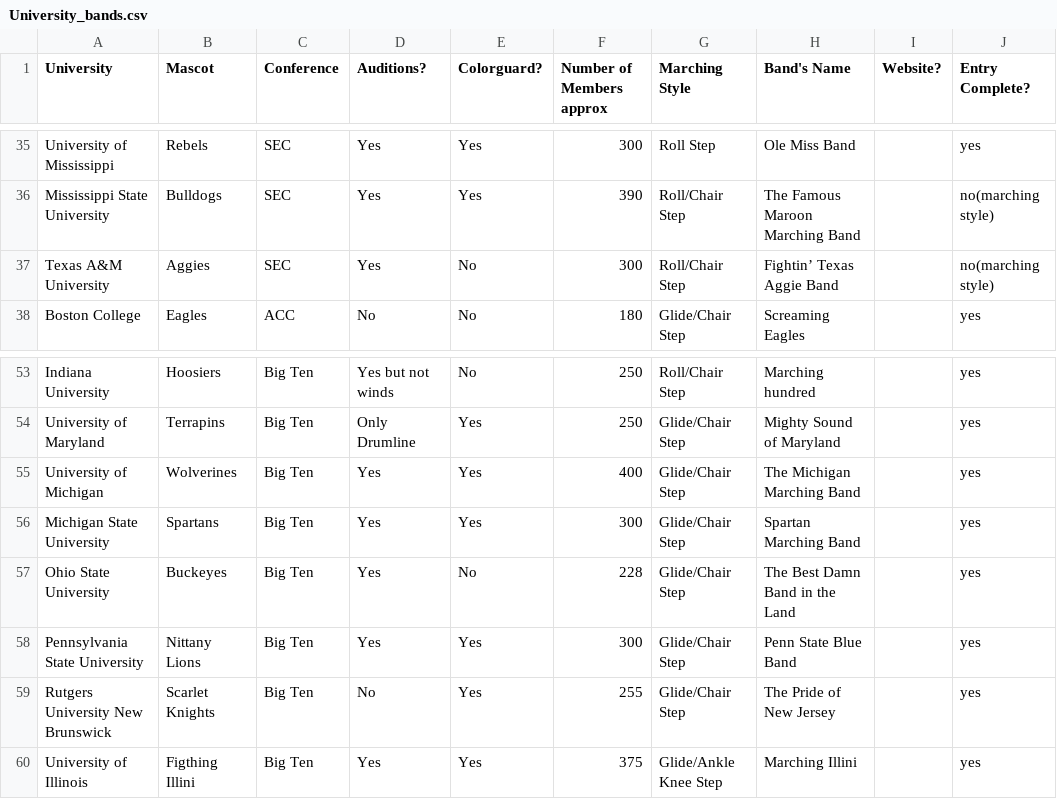
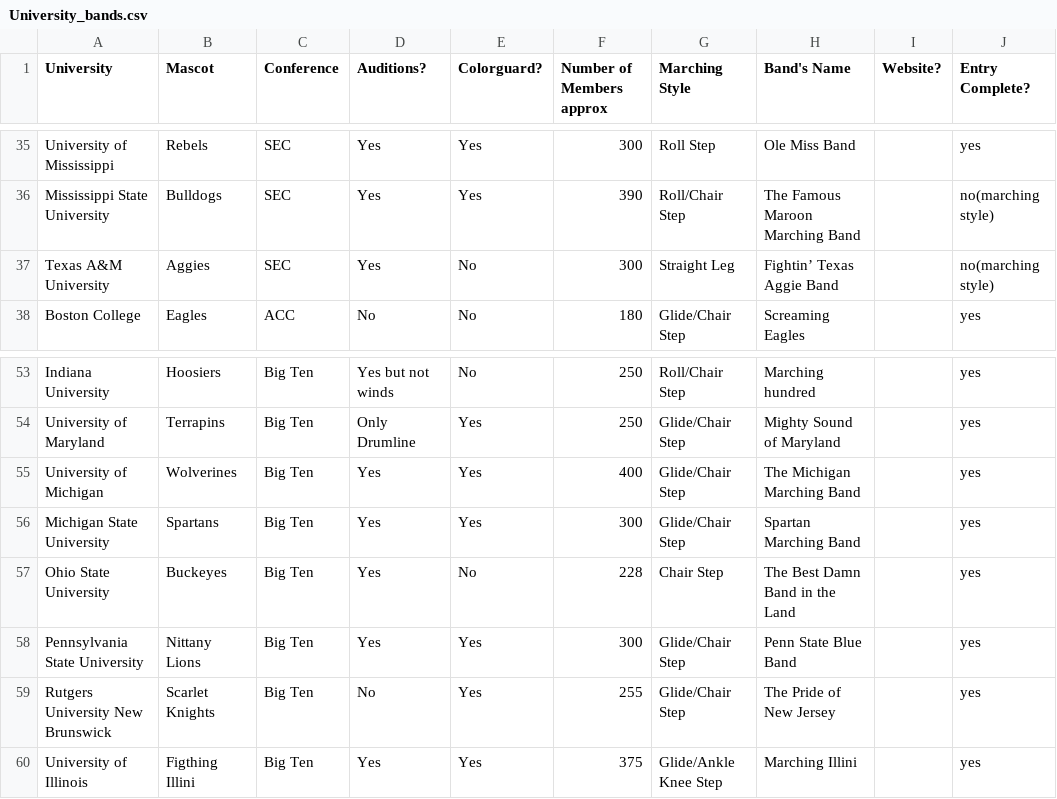
Before and after one commit to pham4396/Side_project, a CSV file: University_bands.csv, drawn as a sheet; only a part is shown, gaps mark what is left out.

```diff
--- a/University_bands.csv
+++ b/University_bands.csv
@@ -36,3 +36,3 @@ University of Mississippi,Rebels,SEC,Yes,Yes,300,Roll Step,Ole Miss Band,,yes
 Mississippi State University,Bulldogs,SEC,Yes,Yes,390,Roll/Chair Step,The Famous Maroon Marching Band,,no(marching style)
-Texas A&M University,Aggies,SEC,Yes,No,300,Roll/Chair Step,Fightin’ Texas Aggie Band,,no(marching style)
+Texas A&M University,Aggies,SEC,Yes,No,300,Straight Leg,Fightin’ Texas Aggie Band,,no(marching style)
 Boston College,Eagles,ACC,No,No,180,Glide/Chair Step,Screaming Eagles,,yes
@@ -56,3 +56,3 @@ University of Michigan,Wolverines,Big Ten,Yes,Yes,400,Glide/Chair Step,The Michi
 Michigan State University,Spartans,Big Ten,Yes,Yes,300,Glide/Chair Step,Spartan Marching Band,,yes
-Ohio State University,Buckeyes,Big Ten,Yes,No,228,Glide/Chair Step,The Best Damn Band in the Land,,yes
+Ohio State University,Buckeyes,Big Ten,Yes,No,228,Chair Step,The Best Damn Band in the Land,,yes
 Pennsylvania State University,Nittany Lions,Big Ten,Yes,Yes,300,Glide/Chair Step,Penn State Blue Band,,yes
```
Also changed, not shown: 1 other file.
